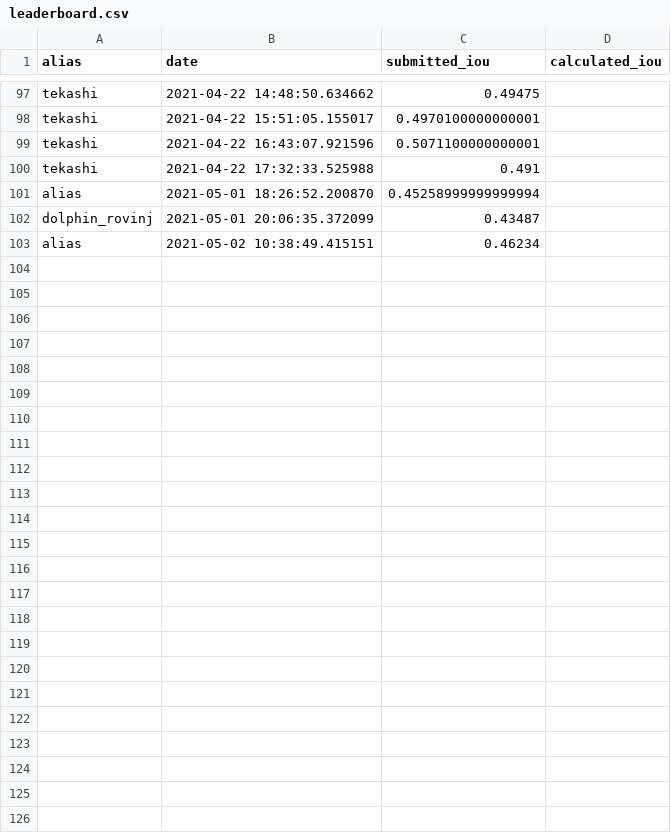
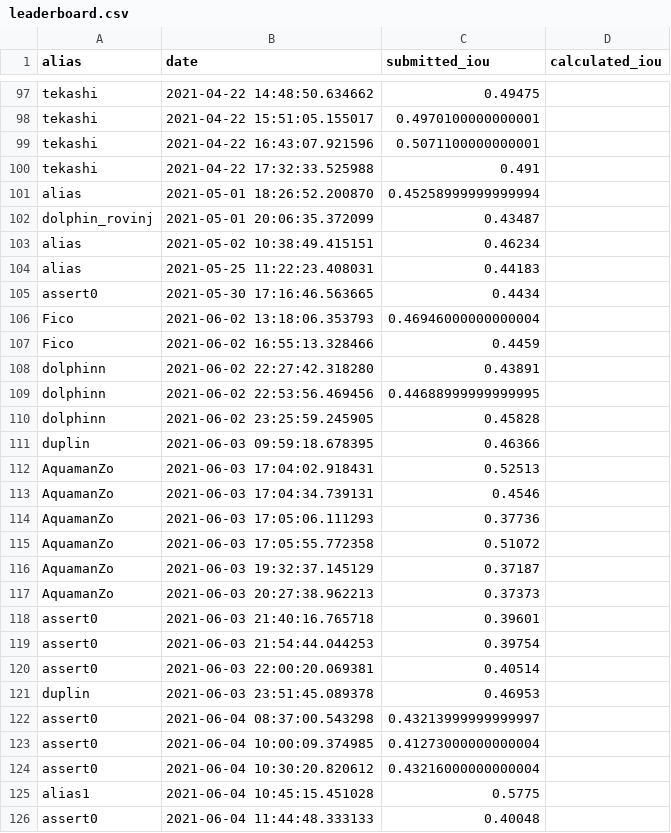
Before and after one commit to cro-ai-league/dolphins-recognition-challenge, a CSV file: notebooks/leaderboard.csv, drawn as a sheet; only a part is shown, gaps mark what is left out.

Commit message:
Created leaderboard 4.6.2021. (#44)

```diff
--- a/notebooks/leaderboard.csv
+++ b/notebooks/leaderboard.csv
@@ -103 +103,24 @@ dolphin_rovinj,2021-05-01 20:06:35.372099,0.43487,
 alias,2021-05-02 10:38:49.415151,0.46234,
+alias,2021-05-25 11:22:23.408031,0.44183,
+assert0,2021-05-30 17:16:46.563665,0.4434,
+Fico,2021-06-02 13:18:06.353793,0.46946000000000004,
+Fico,2021-06-02 16:55:13.328466,0.4459,
+dolphinn,2021-06-02 22:27:42.318280,0.43891,
+dolphinn,2021-06-02 22:53:56.469456,0.44688999999999995,
+dolphinn,2021-06-02 23:25:59.245905,0.45828,
+duplin,2021-06-03 09:59:18.678395,0.46366,
+AquamanZo,2021-06-03 17:04:02.918431,0.52513,
+AquamanZo,2021-06-03 17:04:34.739131,0.4546,
+AquamanZo,2021-06-03 17:05:06.111293,0.37736,
+AquamanZo,2021-06-03 17:05:55.772358,0.51072,
+AquamanZo,2021-06-03 19:32:37.145129,0.37187,
+AquamanZo,2021-06-03 20:27:38.962213,0.37373,
+assert0,2021-06-03 21:40:16.765718,0.39601,
+assert0,2021-06-03 21:54:44.044253,0.39754,
+assert0,2021-06-03 22:00:20.069381,0.40514,
+duplin,2021-06-03 23:51:45.089378,0.46953,
+assert0,2021-06-04 08:37:00.543298,0.43213999999999997,
+assert0,2021-06-04 10:00:09.374985,0.41273000000000004,
+assert0,2021-06-04 10:30:20.820612,0.43216000000000004,
+alias1,2021-06-04 10:45:15.451028,0.5775,
+assert0,2021-06-04 11:44:48.333133,0.40048,
```
Also changed, not shown: 5 other files.
